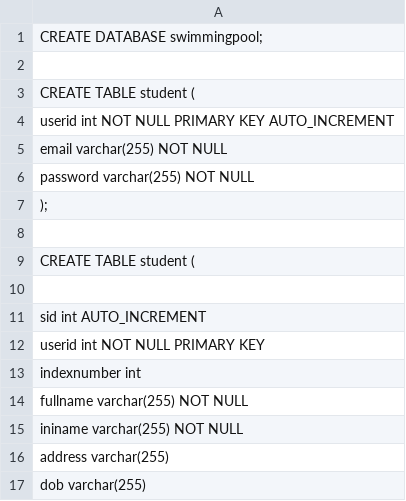
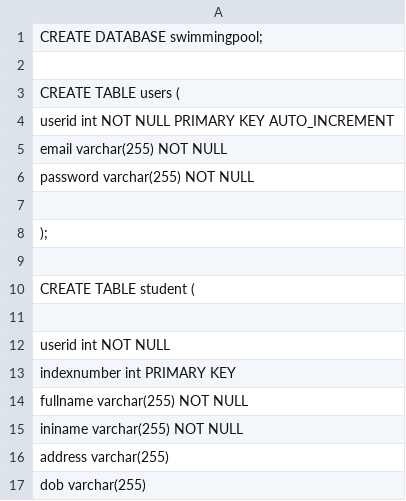
Before and after one commit to nadeeshapathiraja/GroupProject13, a CSV file: src/query.csv, drawn as a sheet; only a part is shown; the diff covers the shown part only.

```diff
--- a/src/query.csv
+++ b/src/query.csv
@@ -2,3 +2,3 @@ CREATE DATABASE swimmingpool;
 
-CREATE TABLE student (
+CREATE TABLE users (
     userid int NOT NULL PRIMARY KEY AUTO_INCREMENT,
@@ -6,2 +6,3 @@ CREATE TABLE student (
     password varchar(255) NOT NULL,
+
 );
@@ -10,5 +11,4 @@ CREATE TABLE student (
 
-    sid int AUTO_INCREMENT,
-    userid int NOT NULL PRIMARY KEY,
-    indexnumber int,
+    userid int NOT NULL ,
+    indexnumber int PRIMARY KEY,
     fullname varchar(255) NOT NULL,
```
Also changed, not shown: 19 added rows elsewhere in this file, 4 other files.
